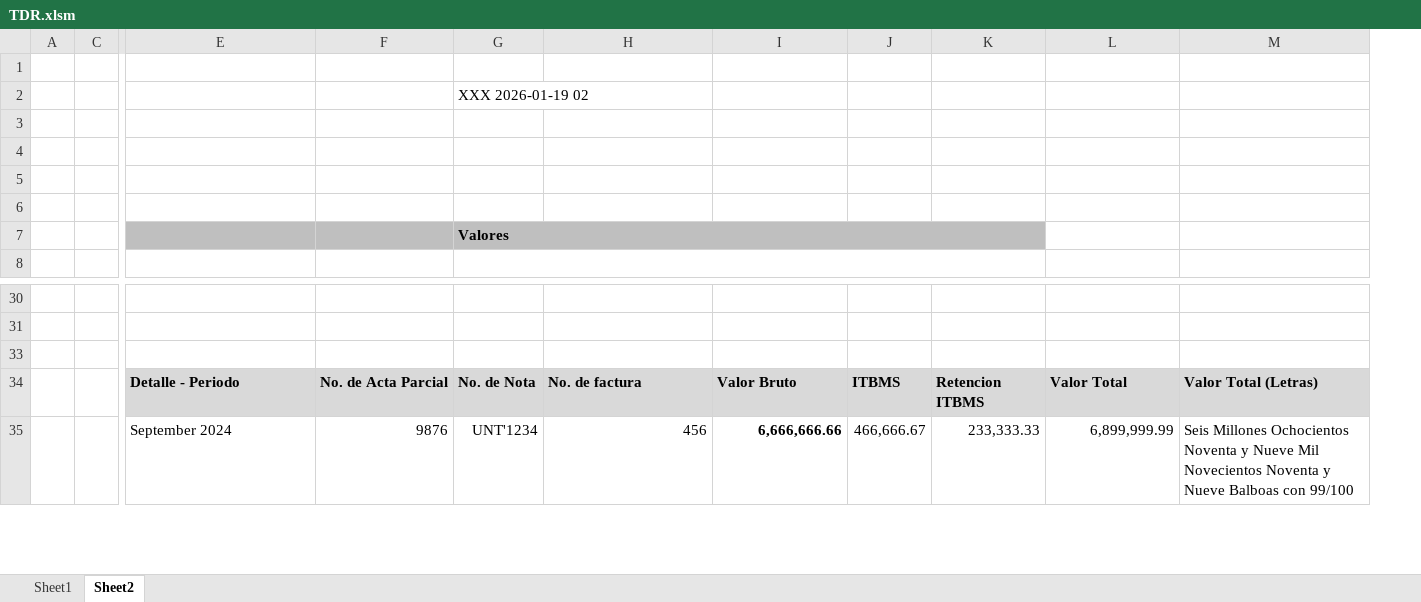
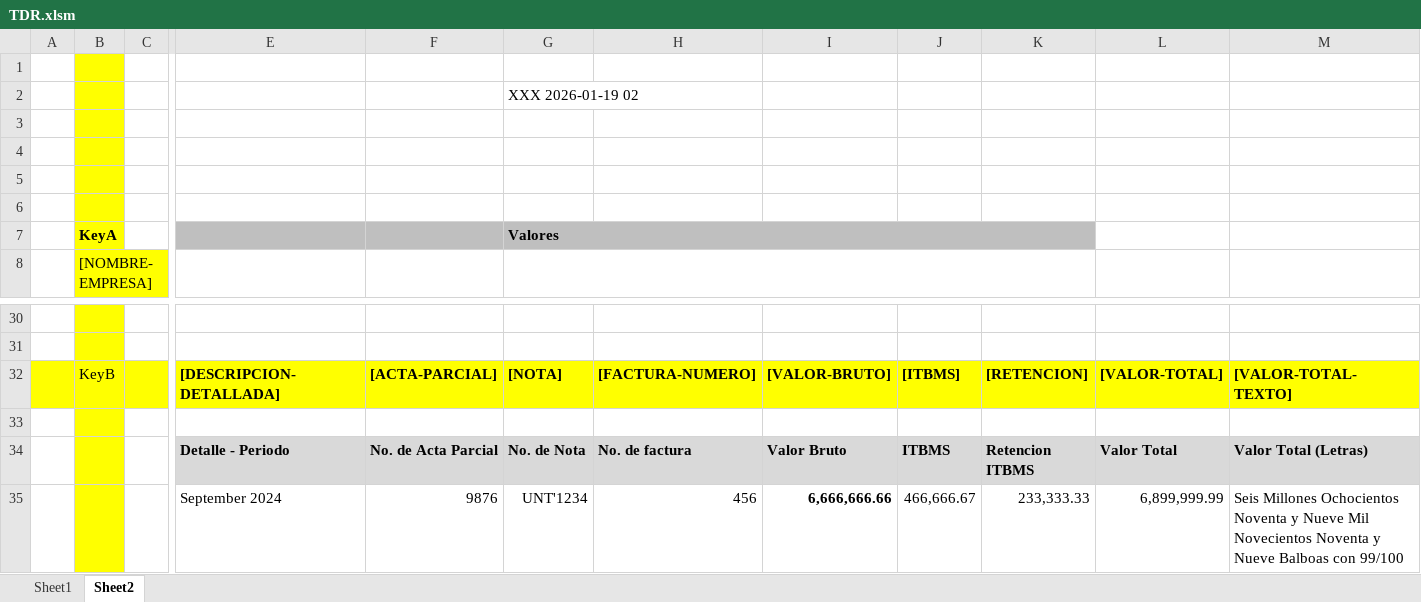
Before and after one commit to XfAleXIV/FormFiller, an Excel workbook: Poyecto A/TDR.xlsm, sheet Sheet2, drawn as a sheet; only a part is shown, gaps mark what is left out; values as stored, in another font and other column widths than the file's, no borders; charts and pictures not drawn; rows hold the shown columns only; the diff names each change by its address in the sheet, - before the commit and + after, or states it on an @@ line.

```diff
--- a/Poyecto A/TDR.xlsm (sheet Sheet2)
+++ b/Poyecto A/TDR.xlsm (sheet Sheet2)
@@ column B unhidden, rows 7-8: KeyA | [NOMBRE-EMPRESA] @@
+row 32:  | KeyB |  | [DESCRIPCION-DETALLADA] | [ACTA-PARCIAL] | [NOTA] | [FACTURA-NUMERO] | [VALOR-BRUTO] | [ITBMS] | [RETENCION] | [VALOR-TOTAL] | [VALOR-TOTAL-TEXTO]
```
Also changed, not shown: sheet Sheet1, formulas that keep their value, hidden cells, charts or pictures.
